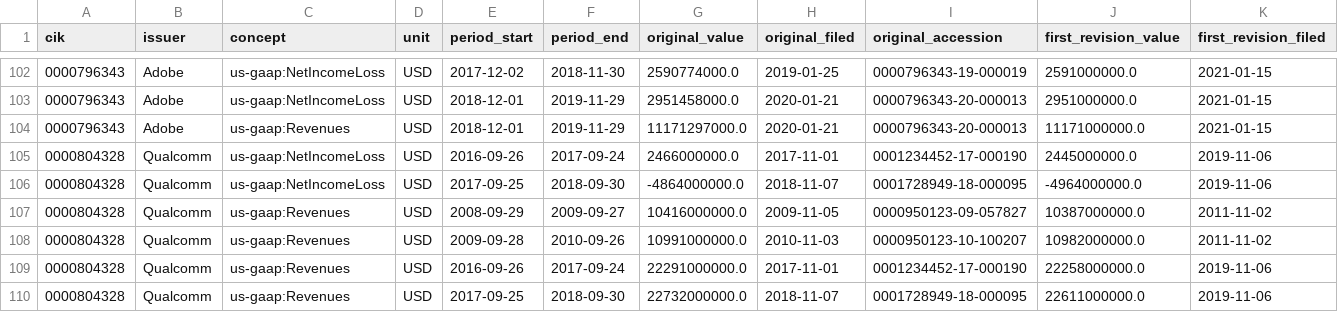
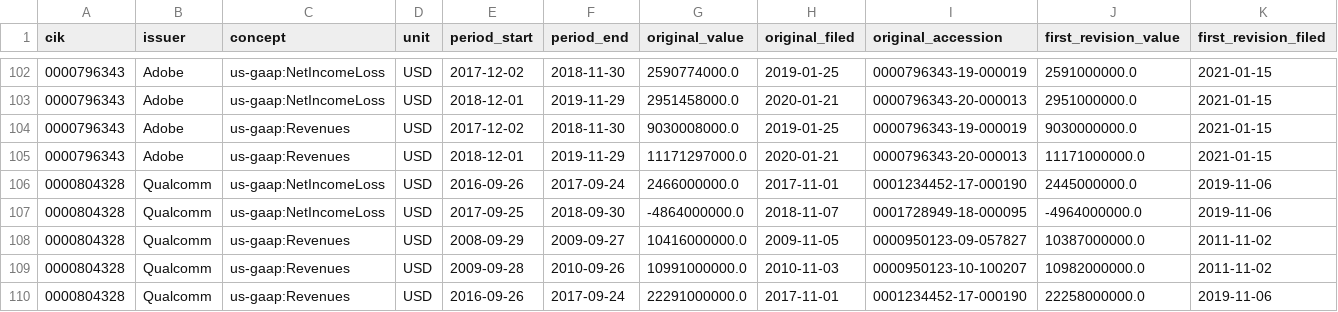
Before and after one commit to wcsmars/Point-in-Time-Agent-Memory, a CSV file: examples/results/revisions.csv, drawn as a sheet; only a part is shown, gaps mark what is left out; the shorter side is filled out with more unchanged rows; rows hold the shown columns only; the diff names each change by its address in the sheet, - before the commit and + after, or states it on an @@ line.

```diff
--- a/examples/results/revisions.csv
+++ b/examples/results/revisions.csv
+row 104: 0000796343 | Adobe | us-gaap:Revenues | USD | 2017-12-02 | 2018-11-30 | 9030008000.0 | 2019-01-25 | 0000796343-19-000019 | 9030000000.0 | 2021-01-15
```
Also changed, not shown: examples/results/leakage_summary.csv, 33 other files.
